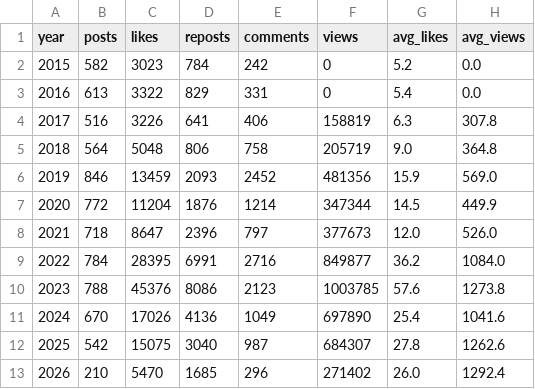
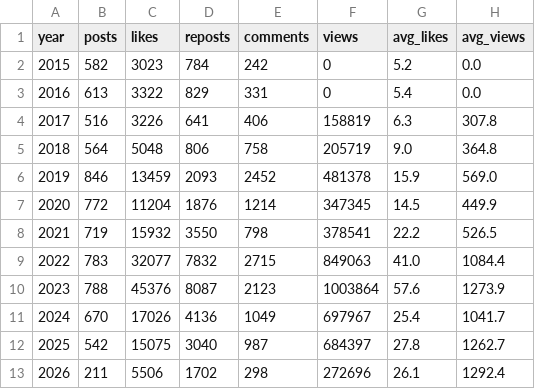
Before and after one commit to gasyoun/IndologyScholars, a CSV file: vk-ors/data/processed/activity_by_year.csv, drawn as a sheet.

```diff
--- a/vk-ors/data/processed/activity_by_year.csv
+++ b/vk-ors/data/processed/activity_by_year.csv
@@ -5,9 +5,9 @@ year,posts,likes,reposts,comments,views,avg_likes,avg_views
 2018,564,5048,806,758,205719,9.0,364.8
-2019,846,13459,2093,2452,481356,15.9,569.0
-2020,772,11204,1876,1214,347344,14.5,449.9
-2021,718,8647,2396,797,377673,12.0,526.0
-2022,784,28395,6991,2716,849877,36.2,1084.0
-2023,788,45376,8086,2123,1003785,57.6,1273.8
-2024,670,17026,4136,1049,697890,25.4,1041.6
-2025,542,15075,3040,987,684307,27.8,1262.6
-2026,210,5470,1685,296,271402,26.0,1292.4
+2019,846,13459,2093,2452,481378,15.9,569.0
+2020,772,11204,1876,1214,347345,14.5,449.9
+2021,719,15932,3550,798,378541,22.2,526.5
+2022,783,32077,7832,2715,849063,41.0,1084.4
+2023,788,45376,8087,2123,1003864,57.6,1273.9
+2024,670,17026,4136,1049,697967,25.4,1041.7
+2025,542,15075,3040,987,684397,27.8,1262.7
+2026,211,5506,1702,298,272696,26.1,1292.4
```
Also changed, not shown: vk-ors/data/processed/activity_by_month.csv, vk-ors/data/processed/book_posts.csv, 10 other files.
